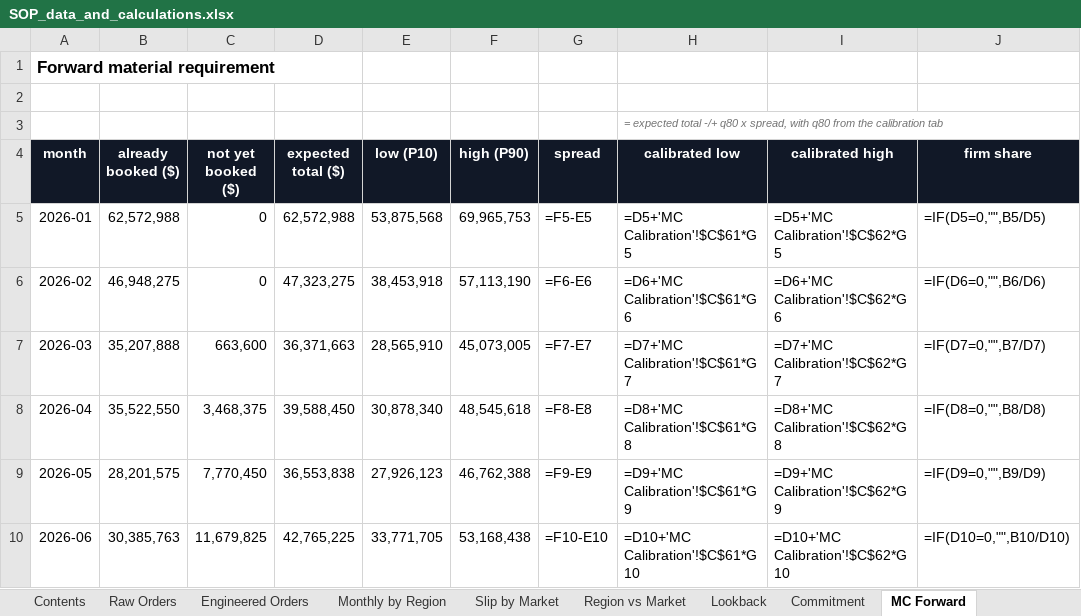
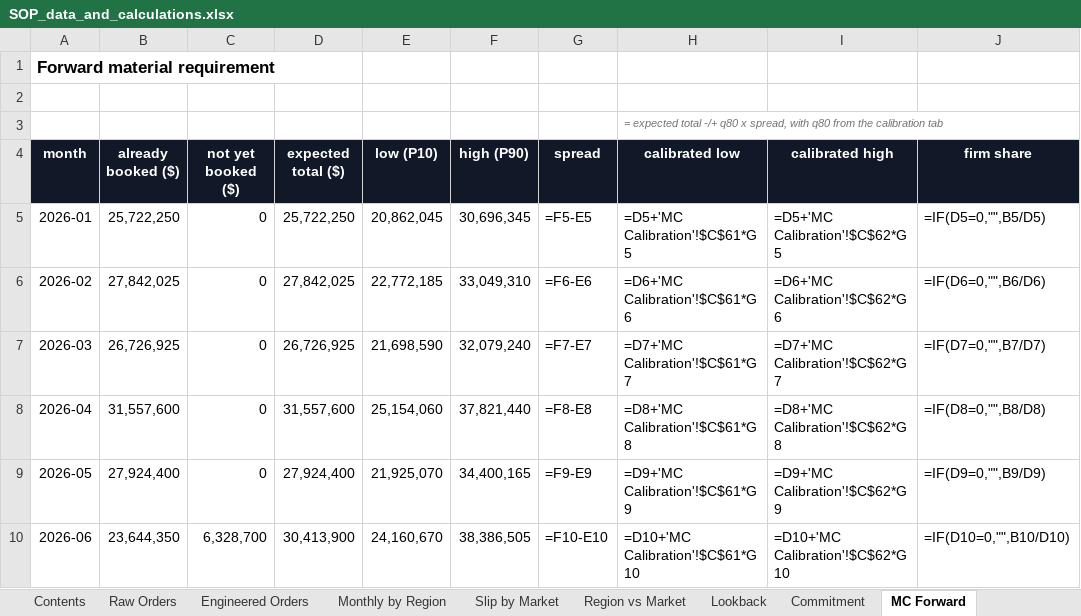
Before and after one commit to stavag44/sop-planning-prototype, an Excel workbook: SOP_data_and_calculations.xlsx, sheet MC Forward, drawn as a sheet; only a part is shown; values as stored, in another font and other column widths than the file's, no borders; formulas without a stored value are shown as written; the diff covers the shown part only; the diff names each change by its address in the sheet, - before the commit and + after, or states it on an @@ line.

```diff
--- a/SOP_data_and_calculations.xlsx (sheet MC Forward)
+++ b/SOP_data_and_calculations.xlsx (sheet MC Forward)
-B5 (already booked ($)): 62,572,988
+B5 (already booked ($)): 25,722,250
-D5 (expected total ($)): 62,572,988
+D5 (expected total ($)): 25,722,250
-E5 (low (P10)): 53,875,568
+E5 (low (P10)): 20,862,045
-F5 (high (P90)): 69,965,753
+F5 (high (P90)): 30,696,345
-B6 (already booked ($)): 46,948,275
+B6 (already booked ($)): 27,842,025
-D6 (expected total ($)): 47,323,275
+D6 (expected total ($)): 27,842,025
-E6 (low (P10)): 38,453,918
+E6 (low (P10)): 22,772,185
-F6 (high (P90)): 57,113,190
+F6 (high (P90)): 33,049,310
-B7 (already booked ($)): 35,207,888
+B7 (already booked ($)): 26,726,925
-C7 (not yet booked ($)): 663,600
+C7 (not yet booked ($)): 0
-D7 (expected total ($)): 36,371,663
+D7 (expected total ($)): 26,726,925
-E7 (low (P10)): 28,565,910
+E7 (low (P10)): 21,698,590
-F7 (high (P90)): 45,073,005
+F7 (high (P90)): 32,079,240
-B8 (already booked ($)): 35,522,550
+B8 (already booked ($)): 31,557,600
-C8 (not yet booked ($)): 3,468,375
+C8 (not yet booked ($)): 0
-D8 (expected total ($)): 39,588,450
+D8 (expected total ($)): 31,557,600
-E8 (low (P10)): 30,878,340
+E8 (low (P10)): 25,154,060
-F8 (high (P90)): 48,545,618
+F8 (high (P90)): 37,821,440
-B9 (already booked ($)): 28,201,575
+B9 (already booked ($)): 27,924,400
-C9 (not yet booked ($)): 7,770,450
+C9 (not yet booked ($)): 0
-D9 (expected total ($)): 36,553,838
+D9 (expected total ($)): 27,924,400
-E9 (low (P10)): 27,926,123
+E9 (low (P10)): 21,925,070
-F9 (high (P90)): 46,762,388
+F9 (high (P90)): 34,400,165
-B10 (already booked ($)): 30,385,763
+B10 (already booked ($)): 23,644,350
-C10 (not yet booked ($)): 11,679,825
+C10 (not yet booked ($)): 6,328,700
-D10 (expected total ($)): 42,765,225
+D10 (expected total ($)): 30,413,900
-E10 (low (P10)): 33,771,705
+E10 (low (P10)): 24,160,670
-F10 (high (P90)): 53,168,438
+F10 (high (P90)): 38,386,505
```
Also changed, not shown: 30 edited cells elsewhere in this sheet, sheet Engineered Orders, sheet Raw Orders, sheet MC Calibration, sheet Monthly by Region, sheet Commitment, sheet Contents, 16 other files.
